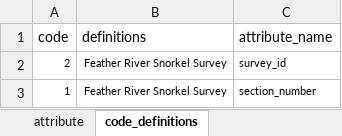
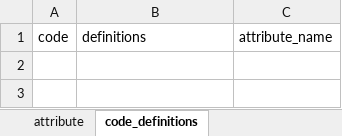
Before and after one commit to FlowWest/feather-mini-snorkel, an Excel workbook: data-raw/metadata/feather_microhabitat_metadata.xlsx, sheet code_definitions, drawn as a sheet; values as stored, in another font and other column widths than the file's, no borders; the diff names each change by its address in the sheet, - before the commit and + after, or states it on an @@ line.

```diff
--- a/data-raw/metadata/feather_microhabitat_metadata.xlsx (sheet code_definitions)
+++ b/data-raw/metadata/feather_microhabitat_metadata.xlsx (sheet code_definitions)
-row 2: 2 | Feather River Snorkel Survey | survey_id
-row 3: 1 | Feather River Snorkel Survey | section_number
```
Also changed, not shown: sheet attribute, data-raw/metadata/feather_metadata.xlsx, data-raw/metadata/feather_survey_locations_metadata.xlsx, 1 other file.
